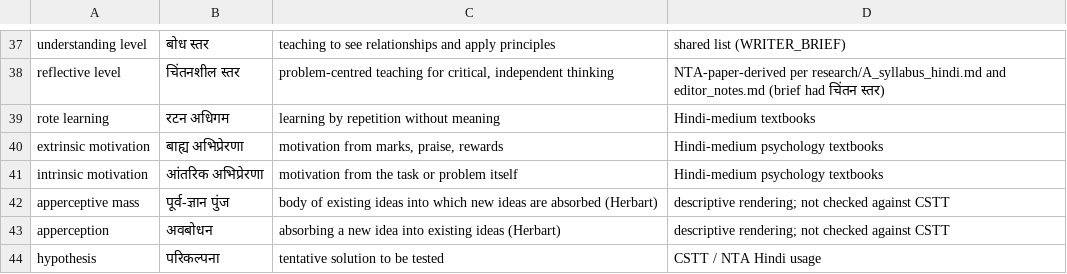
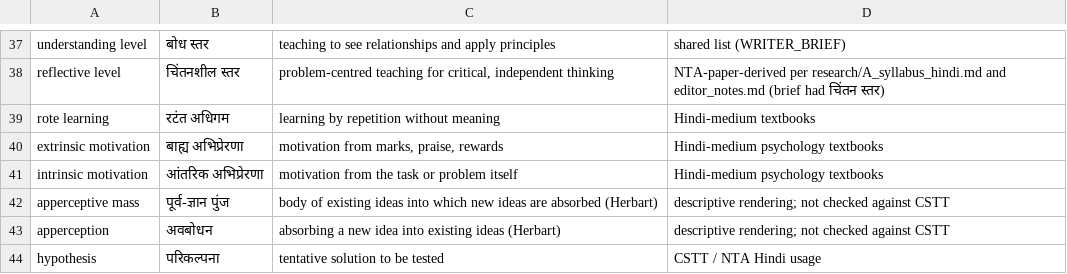
Before and after one commit to pscdlu/pscdlu, a TSV file: work/research/glossary_G1a.tsv, drawn as a sheet; only a part is shown, gaps mark what is left out.

```diff
--- a/work/research/glossary_G1a.tsv
+++ b/work/research/glossary_G1a.tsv
@@ -38,3 +38,3 @@ understanding level	बोध स्तर	teaching to see relationships and app
 reflective level	चिंतनशील स्तर	problem-centred teaching for critical, independent thinking	NTA-paper-derived per research/A_syllabus_hindi.md and editor_notes.md (brief had चिंतन स्तर)
-rote learning	रटन अधिगम	learning by repetition without meaning	Hindi-medium textbooks
+rote learning	रटंत अधिगम	learning by repetition without meaning	Hindi-medium textbooks
 extrinsic motivation	बाह्य अभिप्रेरणा	motivation from marks, praise, rewards	Hindi-medium psychology textbooks
```
Also changed, not shown: work/research/glossary_G35.tsv, work/research/glossary_G4.tsv, 6 other files.
